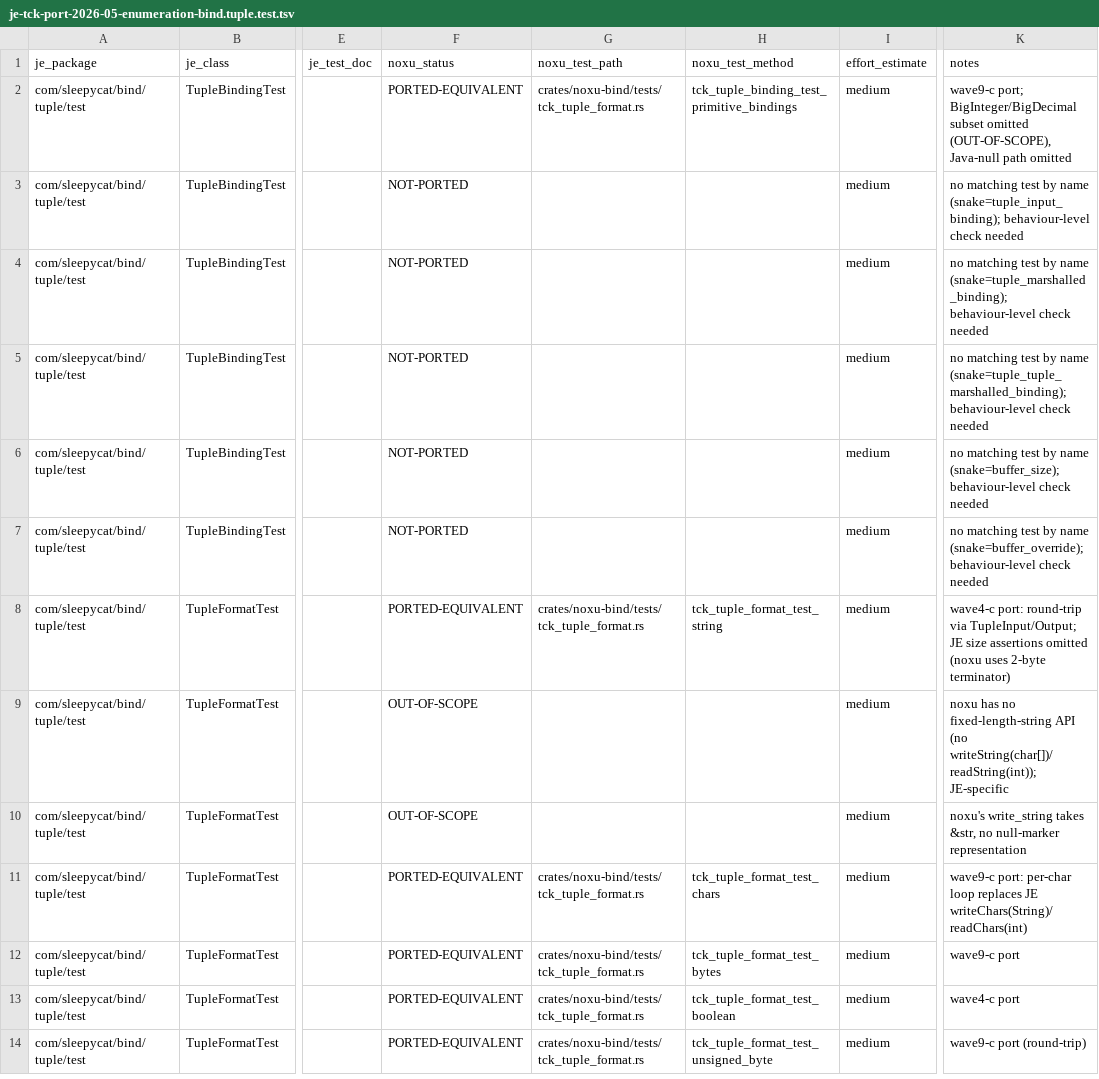
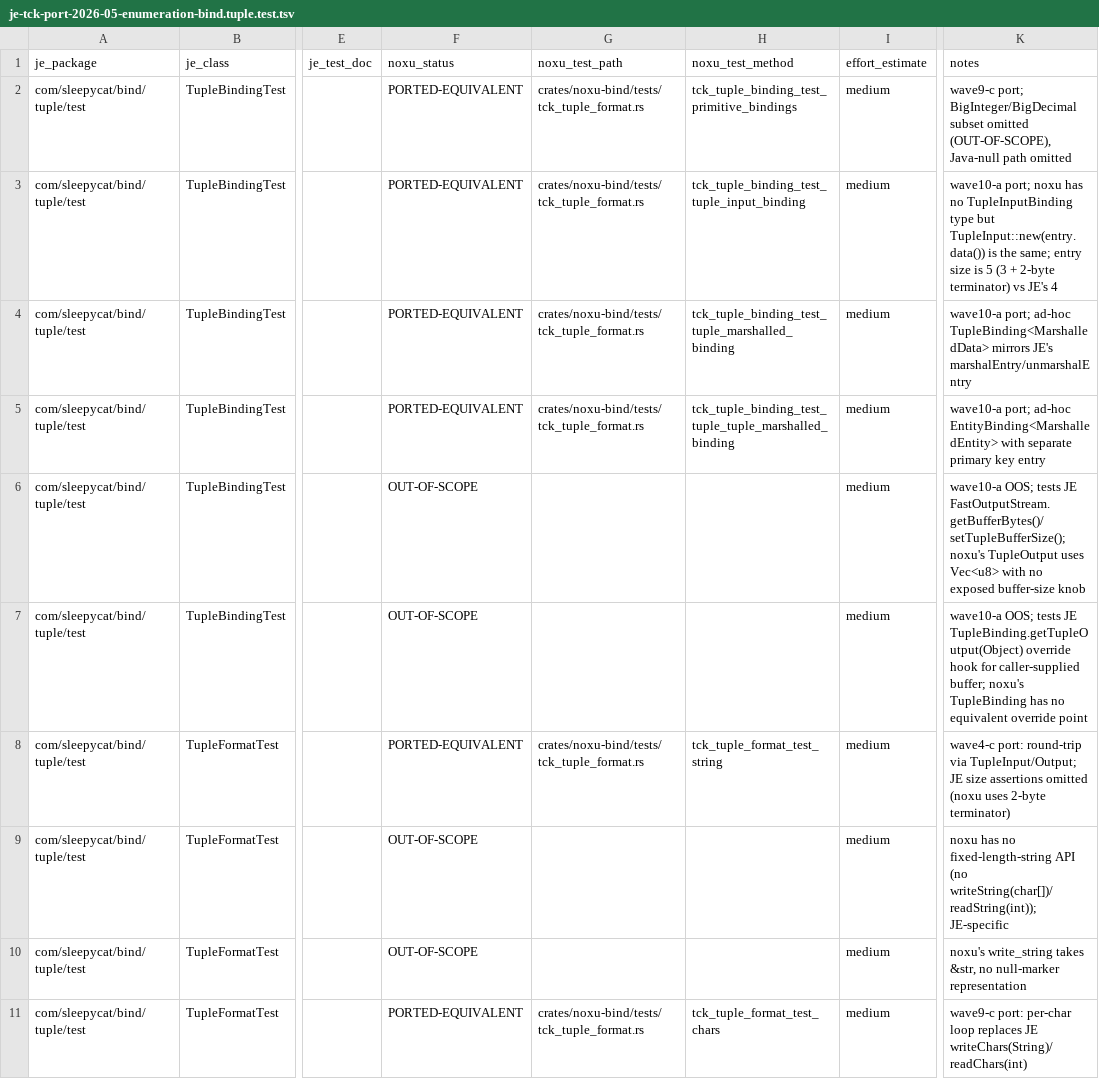
Before and after one commit to gburd/noxu, a TSV file: docs/src/internal/je-tck-port-2026-05-enumeration-bind.tuple.test.tsv, drawn as a sheet; only a part is shown, gaps mark what is left out; the shorter side is filled out with more unchanged rows; the diff names each change by its address in the sheet, - before the commit and + after, or states it on an @@ line.

Commit message:
wave10-a(noxu-bind): port TupleBindingTest binding & marshalled tests
Adds three behaviour-level ports of JE TupleBindingTest into
crates/noxu-bind/tests/tck_tuple_format.rs:

- tck_tuple_binding_test_tuple_input_binding
- tck_tuple_binding_test_tuple_marshalled_binding
- tck_tuple_binding_test_tuple_tuple_marshalled_binding

Marks testBufferSize and testBufferOverride OUT-OF-SCOPE: they exercise
JE-specific FastOutputStream buffer-size knobs that noxu's TupleOutput
does not expose.

Net counts on bind.tuple.test: NOT-PORTED 5 -> 0,
PORTED-EQUIVALENT +3, OUT-OF-SCOPE +2.

```diff
--- a/docs/src/internal/je-tck-port-2026-05-enumeration-bind.tuple.test.tsv
+++ b/docs/src/internal/je-tck-port-2026-05-enumeration-bind.tuple.test.tsv
-F3:F5 (noxu_status): NOT-PORTED
+F3:F5 (noxu_status): PORTED-EQUIVALENT
-G3:G5 (noxu_test_path): (empty)
+G3:G5 (noxu_test_path): crates/noxu-bind/tests/tck_tuple_format.rs
-H3 (noxu_test_method): (empty)
+H3 (noxu_test_method): tck_tuple_binding_test_tuple_input_binding
-K3 (notes): no matching test by name (snake=tuple_input_binding); behaviour-level check needed
+K3 (notes): wave10-a port; noxu has no TupleInputBinding type but TupleInput::new(entry.data()) is the same; entry size is 5 (3 + 2-byte terminator) vs JE's 4
-H4 (noxu_test_method): (empty)
+H4 (noxu_test_method): tck_tuple_binding_test_tuple_marshalled_binding
-K4 (notes): no matching test by name (snake=tuple_marshalled_binding); behaviour-level check needed
+K4 (notes): wave10-a port; ad-hoc TupleBinding<MarshalledData> mirrors JE's marshalEntry/unmarshalEntry
-H5 (noxu_test_method): (empty)
+H5 (noxu_test_method): tck_tuple_binding_test_tuple_tuple_marshalled_binding
-K5 (notes): no matching test by name (snake=tuple_tuple_marshalled_binding); behaviour-level check needed
+K5 (notes): wave10-a port; ad-hoc EntityBinding<MarshalledEntity> with separate primary key entry
-F6:F7 (noxu_status): NOT-PORTED
+F6:F7 (noxu_status): OUT-OF-SCOPE
-K6 (notes): no matching test by name (snake=buffer_size); behaviour-level check needed
+K6 (notes): wave10-a OOS; tests JE FastOutputStream.getBufferBytes()/setTupleBufferSize(); noxu's TupleOutput uses Vec<u8> with no exposed buffer-size knob
-K7 (notes): no matching test by name (snake=buffer_override); behaviour-level check needed
+K7 (notes): wave10-a OOS; tests JE TupleBinding.getTupleOutput(Object) override hook for caller-supplied buffer; noxu's TupleBinding has no equivalent override point
```
Also changed, not shown: 1 other file.
